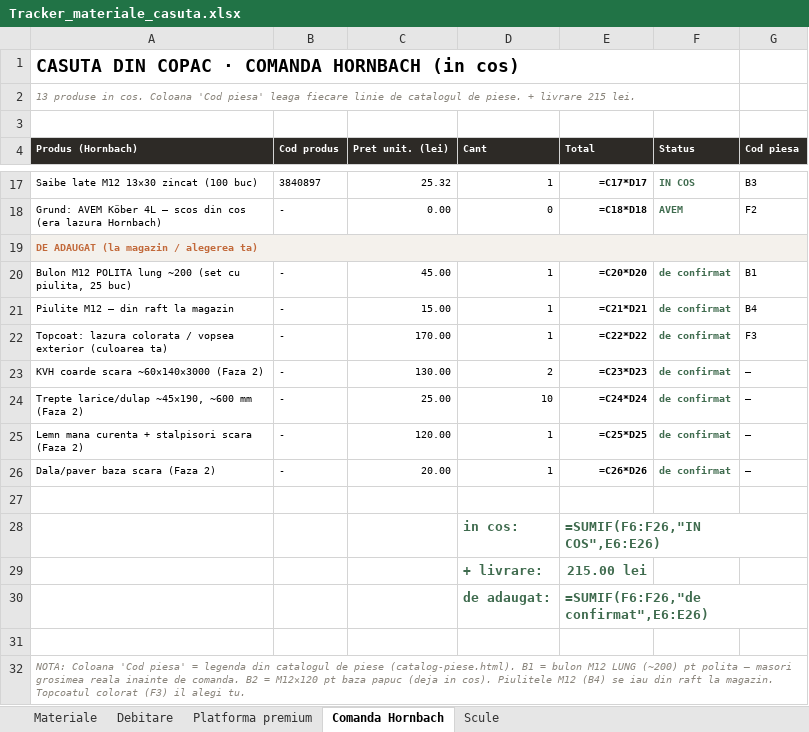
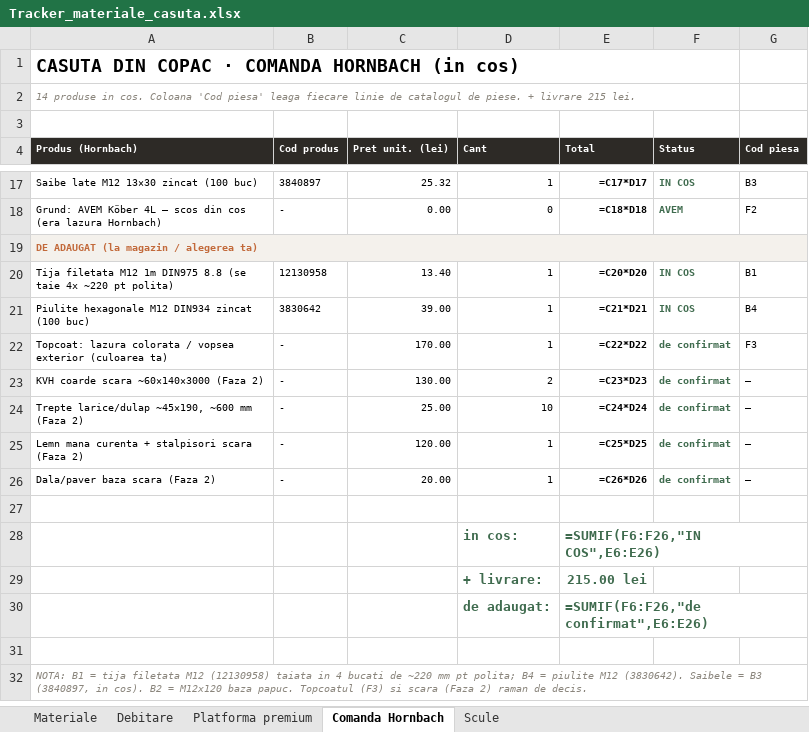
Before and after one commit to VladHati/casuta-din-copac, an Excel workbook: Tracker_materiale_casuta.xlsx, sheet Comanda Hornbach, drawn as a sheet; only a part is shown, gaps mark what is left out; values as stored, in another font and other column widths than the file's, no borders; formulas without a stored value are shown as written; removed rows and columns are numbered as before the commit, all else as after; the diff names each change by its address in the sheet, - before the commit and + after, or states it on an @@ line.

Commit message:
B1 polita: tija M12 + piulite in cos (cod 12130958, 3830642); tracker + catalog + PDF sincronizate, 18/21 acoperite

```diff
--- a/Tracker_materiale_casuta.xlsx (sheet Comanda Hornbach)
+++ b/Tracker_materiale_casuta.xlsx (sheet Comanda Hornbach)
-A2 (Produs (Hornbach)): 13 produse in…
+A2 (Produs (Hornbach)): 14 produse in…
-row 20: Bulon M12 POLITA lung ~200 (set cu piulita, 25 buc) | - | 45.00 | 1 | =C20*D20 | de confirmat | B1
-row 21: Piulite M12 — din raft la magazin | - | 15.00 | 1 | =C21*D21 | de confirmat | B4
+row 20: Tija filetata M12 1m DIN975 8.8 (se taie 4x ~220 pt polita) | 12130958 | 13.40 | 1 | =C20*D20 | IN COS | B1
+row 21: Piulite hexagonale M12 DIN934 zincat (100 buc) | 3830642 | 39.00 | 1 | =C21*D21 | IN COS | B4
-A32 (Produs (Hornbach)): NOTA: Coloana 'Cod piesa' = legenda din catalogul de piese (catalog-piese.html). B1 = bulon M12 LUNG (~200) pt polita — masori grosimea reala inainte de comanda. B2 = M12×120 pt baza papuc (deja in cos). Piulitele M12 (B4) se iau din raft la magazin. Topcoatul colorat (F3) il alegi tu.
+A32 (Produs (Hornbach)): NOTA: B1 = tija filetata M12 (12130958) taiata in 4 bucati de ~220 mm pt polita; B4 = piulite M12 (3830642). Saibele = B3 (3840897, in cos). B2 = M12x120 baza papuc. Topcoatul (F3) si scara (Faza 2) raman de decis.
```
Also changed, not shown: sheet Materiale, sheet Debitare, sheet Platforma premium, 10 other files.
